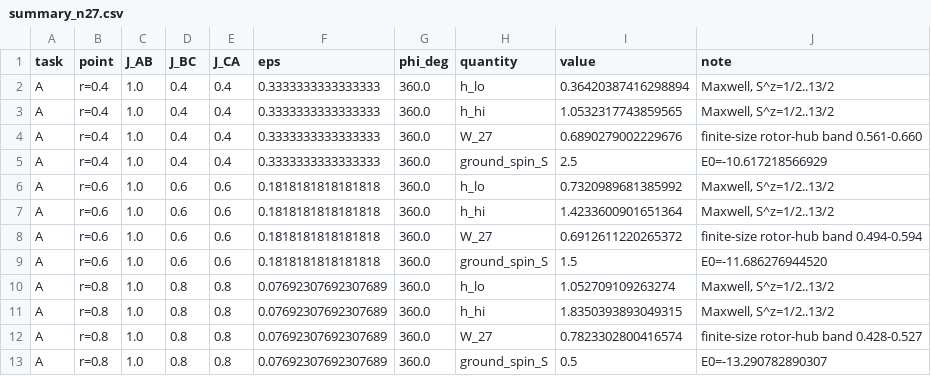
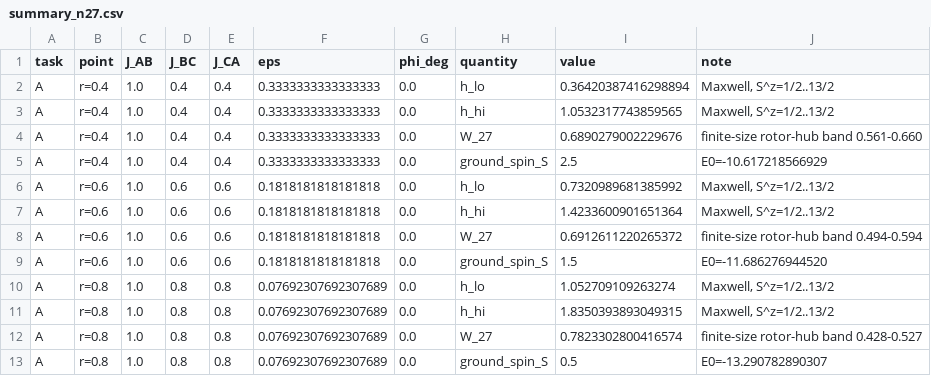
Before and after one commit to cywon-commits/stuffed-honeycomb-magnetism, a CSV file: data/field_dice/n27/summary_n27.csv, drawn as a sheet.

```diff
--- a/data/field_dice/n27/summary_n27.csv
+++ b/data/field_dice/n27/summary_n27.csv
@@ -1,13 +1,13 @@
 task,point,J_AB,J_BC,J_CA,eps,phi_deg,quantity,value,note
-A,r=0.4,1.0,0.4,0.4,0.3333333333333333,360.0,h_lo,0.36420387416298894,"Maxwell, S^z=1/2..13/2"
-A,r=0.4,1.0,0.4,0.4,0.3333333333333333,360.0,h_hi,1.0532317743859565,"Maxwell, S^z=1/2..13/2"
-A,r=0.4,1.0,0.4,0.4,0.3333333333333333,360.0,W_27,0.6890279002229676,finite-size rotor-hub band 0.561-0.660
-A,r=0.4,1.0,0.4,0.4,0.3333333333333333,360.0,ground_spin_S,2.5,E0=-10.617218566929
-A,r=0.6,1.0,0.6,0.6,0.1818181818181818,360.0,h_lo,0.7320989681385992,"Maxwell, S^z=1/2..13/2"
-A,r=0.6,1.0,0.6,0.6,0.1818181818181818,360.0,h_hi,1.4233600901651364,"Maxwell, S^z=1/2..13/2"
-A,r=0.6,1.0,0.6,0.6,0.1818181818181818,360.0,W_27,0.6912611220265372,finite-size rotor-hub band 0.494-0.594
-A,r=0.6,1.0,0.6,0.6,0.1818181818181818,360.0,ground_spin_S,1.5,E0=-11.686276944520
-A,r=0.8,1.0,0.8,0.8,0.07692307692307689,360.0,h_lo,1.052709109263274,"Maxwell, S^z=1/2..13/2"
-A,r=0.8,1.0,0.8,0.8,0.07692307692307689,360.0,h_hi,1.8350393893049315,"Maxwell, S^z=1/2..13/2"
-A,r=0.8,1.0,0.8,0.8,0.07692307692307689,360.0,W_27,0.7823302800416574,finite-size rotor-hub band 0.428-0.527
-A,r=0.8,1.0,0.8,0.8,0.07692307692307689,360.0,ground_spin_S,0.5,E0=-13.290782890307
+A,r=0.4,1.0,0.4,0.4,0.3333333333333333,0.0,h_lo,0.36420387416298894,"Maxwell, S^z=1/2..13/2"
+A,r=0.4,1.0,0.4,0.4,0.3333333333333333,0.0,h_hi,1.0532317743859565,"Maxwell, S^z=1/2..13/2"
+A,r=0.4,1.0,0.4,0.4,0.3333333333333333,0.0,W_27,0.6890279002229676,finite-size rotor-hub band 0.561-0.660
+A,r=0.4,1.0,0.4,0.4,0.3333333333333333,0.0,ground_spin_S,2.5,E0=-10.617218566929
+A,r=0.6,1.0,0.6,0.6,0.1818181818181818,0.0,h_lo,0.7320989681385992,"Maxwell, S^z=1/2..13/2"
+A,r=0.6,1.0,0.6,0.6,0.1818181818181818,0.0,h_hi,1.4233600901651364,"Maxwell, S^z=1/2..13/2"
+A,r=0.6,1.0,0.6,0.6,0.1818181818181818,0.0,W_27,0.6912611220265372,finite-size rotor-hub band 0.494-0.594
+A,r=0.6,1.0,0.6,0.6,0.1818181818181818,0.0,ground_spin_S,1.5,E0=-11.686276944520
+A,r=0.8,1.0,0.8,0.8,0.07692307692307689,0.0,h_lo,1.052709109263274,"Maxwell, S^z=1/2..13/2"
+A,r=0.8,1.0,0.8,0.8,0.07692307692307689,0.0,h_hi,1.8350393893049315,"Maxwell, S^z=1/2..13/2"
+A,r=0.8,1.0,0.8,0.8,0.07692307692307689,0.0,W_27,0.7823302800416574,finite-size rotor-hub band 0.428-0.527
+A,r=0.8,1.0,0.8,0.8,0.07692307692307689,0.0,ground_spin_S,0.5,E0=-13.290782890307
```
Also changed, not shown: data/field_dice/n27/task_A.csv, 2 other files.
